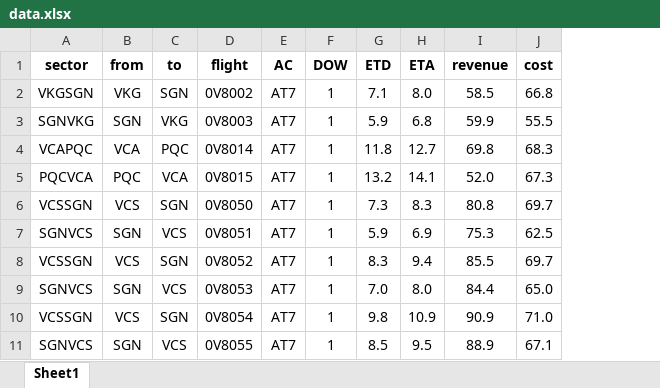
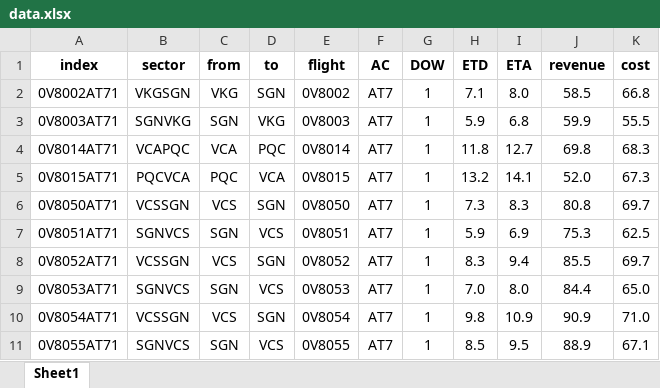
Before and after one commit to Alan-Wolf-VN/FAM, an Excel workbook: data.xlsx, sheet Sheet1, drawn as a sheet; only a part is shown; values as stored, in another font and other column widths than the file's, no borders; the diff names each change by its address in the sheet, - before the commit and + after, or states it on an @@ line.

```diff
--- a/data.xlsx (sheet Sheet1)
+++ b/data.xlsx (sheet Sheet1)
+column A (index), rows 2-11: 0V8002AT71 | 0V8003AT71 | 0V8014AT71 | 0V8015AT71 | 0V8050AT71 | 0V8051AT71 | 0V8052AT71 | 0V8053AT71 | 0V8054AT71 | 0V8055AT71
```
Also changed, not shown: 1 other file.
